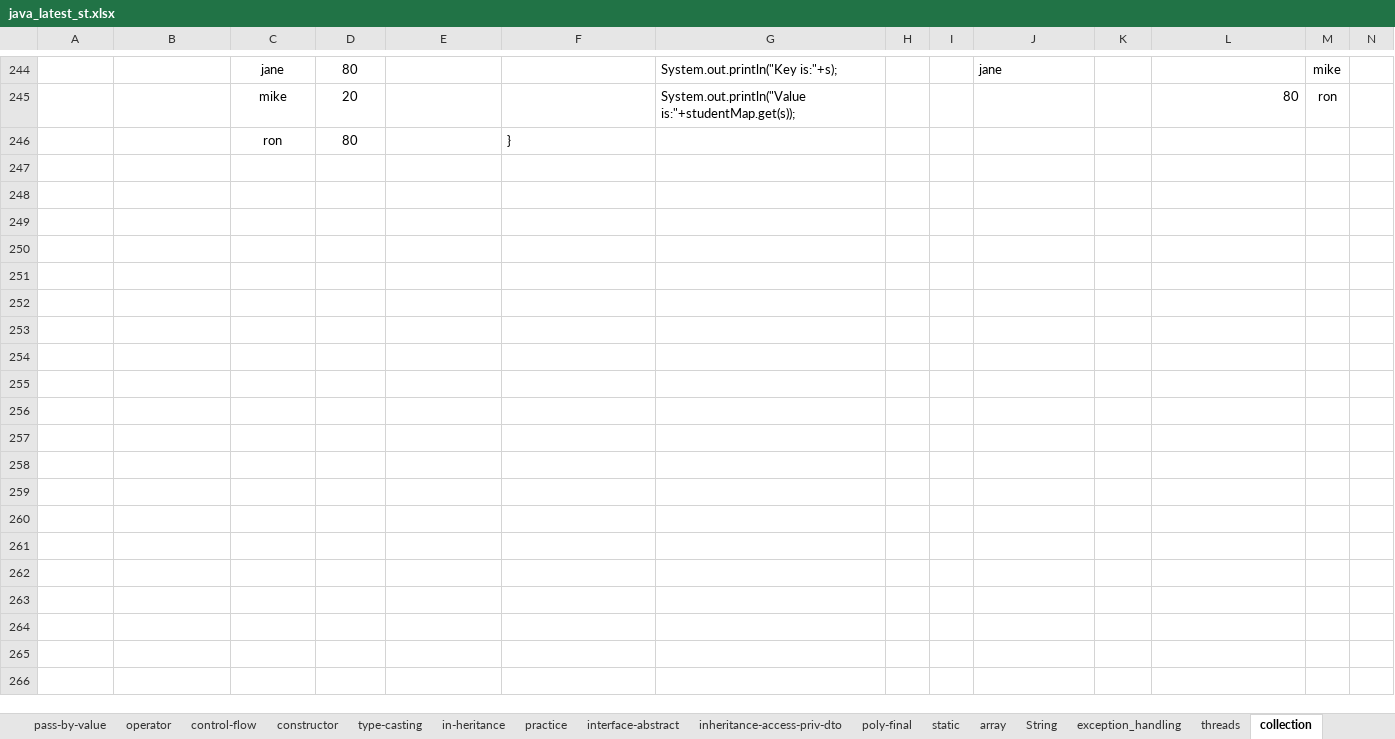
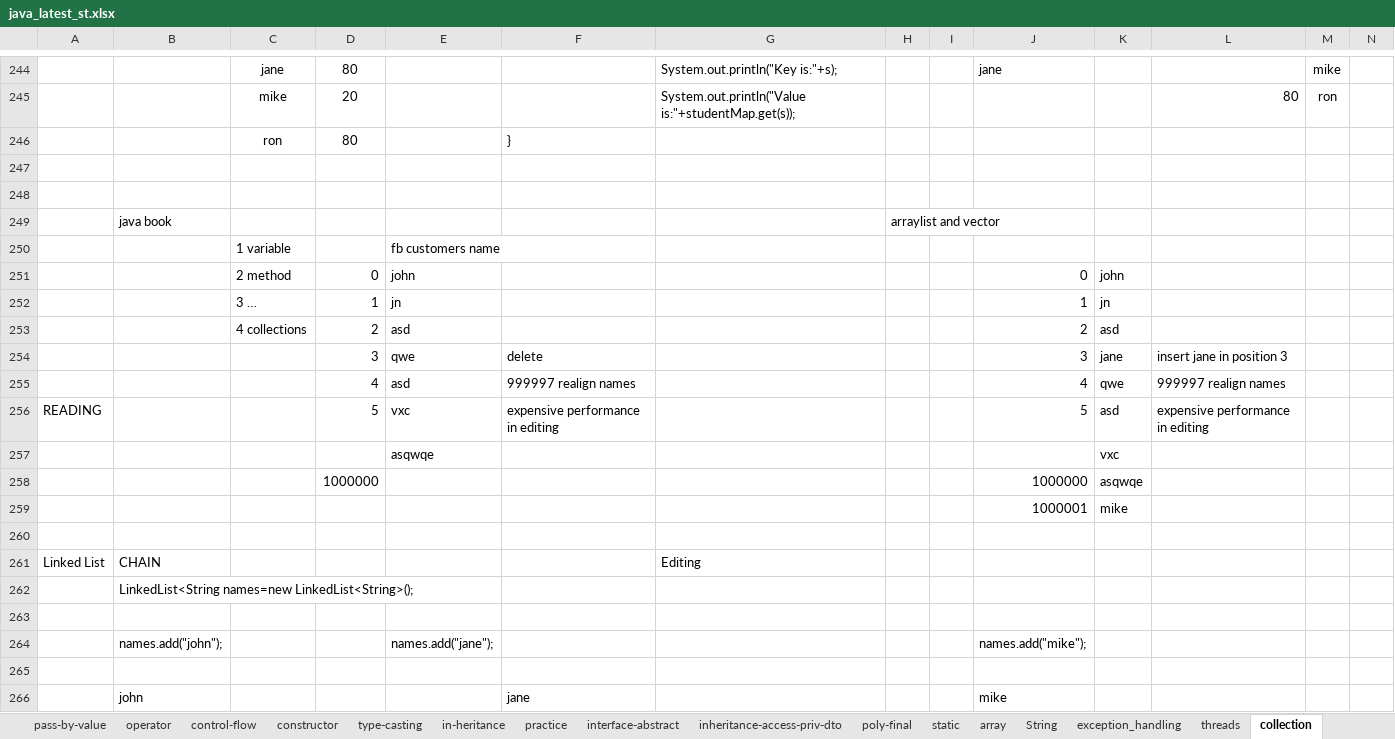
Before and after one commit to thinkcodegravity/dec24java, an Excel workbook: java_latest_st.xlsx, sheet collection, drawn as a sheet; only a part is shown, gaps mark what is left out; values as stored, in another font and other column widths than the file's, no borders; 1 other sheet too large or unreadable and not compared; rows hold the shown columns only; the diff covers the shown part only; the diff names each change by its address in the sheet, - before the commit and + after, or states it on an @@ line.

Commit message:
collections

```diff
--- a/java_latest_st.xlsx (sheet collection)
+++ b/java_latest_st.xlsx (sheet collection)
+row 247: (empty)
+row 248: (empty)
+row 249:  | java book |  |  |  |  |  | arraylist and vector
+row 250:  |  | 1 variable |  | fb customers name
+row 251:  |  | 2 method | 0 | john |  |  |  |  | 0 | john
+row 252:  |  | 3 … | 1 | jn |  |  |  |  | 1 | jn
+row 253:  |  | 4 collections | 2 | asd |  |  |  |  | 2 | asd
+row 254:  |  |  | 3 | qwe | delete |  |  |  | 3 | jane | insert jane in position 3
+row 255:  |  |  | 4 | asd | 999997 realign names |  |  |  | 4 | qwe | 999997 realign names
+row 256: READING |  |  | 5 | vxc | expensive performance in editing |  |  |  | 5 | asd | expensive performance in editing
+row 257:  |  |  |  | asqwqe |  |  |  |  |  | vxc
+row 258:  |  |  | 1000000 |  |  |  |  |  | 1000000 | asqwqe
+row 259:  |  |  |  |  |  |  |  |  | 1000001 | mike
+row 260: (empty)
+row 261: Linked List | CHAIN |  |  |  |  | Editing
+row 262:  | LinkedList<String names=new LinkedList<String>();
+row 263: (empty)
+row 264:  | names.add("john"); |  |  | names.add("jane"); |  |  |  |  | names.add("mike");
+row 265: (empty)
+row 266:  | john |  |  |  | jane |  |  |  | mike
```
Also changed, not shown: 28 added rows, 8 removed rows, 5 edited cells and cell formats elsewhere in this sheet, 2 other files.
